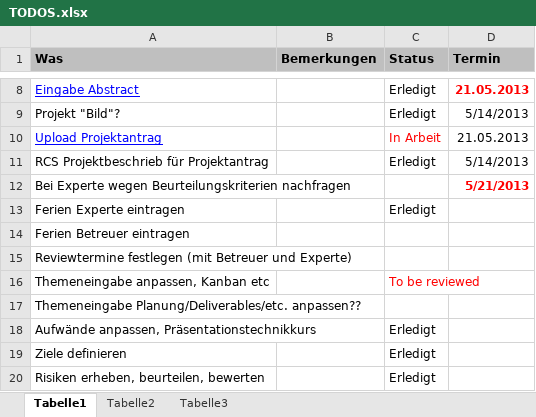
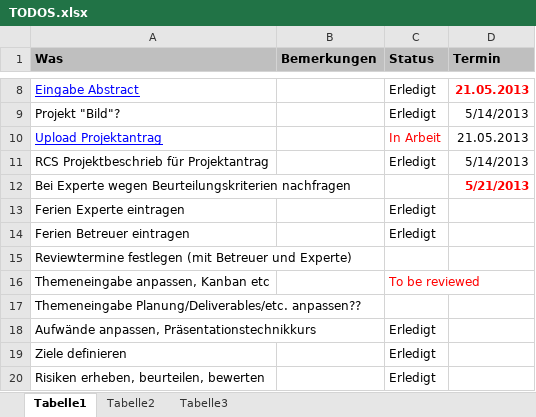
Before and after one commit to MikeR13/MAS, an Excel workbook: Planung/TODOS.xlsx, sheet Tabelle1, drawn as a sheet; only a part is shown, gaps mark what is left out; values as stored, in another font and other column widths than the file's, no borders; the diff names each change by its address in the sheet, - before the commit and + after, or states it on an @@ line.

```diff
--- a/Planung/TODOS.xlsx (sheet Tabelle1)
+++ b/Planung/TODOS.xlsx (sheet Tabelle1)
-C14 (Status): (empty)
+C14 (Status): Erledigt
```
Also changed, not shown: Planung/Geleistete Arbeiten.xlsx, 2 other files.
